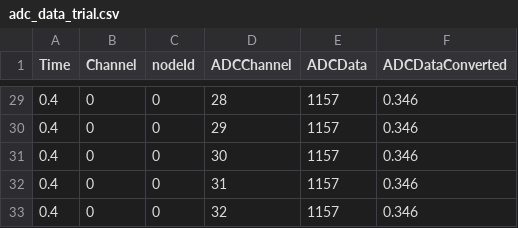
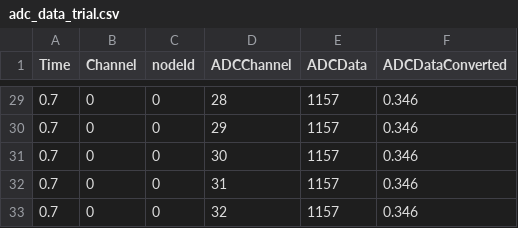
Before and after one commit to ahmedqamesh/canmops, a CSV file: output_data/adc_data_trial.csv, drawn as a sheet; only a part is shown, gaps mark what is left out; the diff covers the shown part only.

```diff
--- a/output_data/adc_data_trial.csv
+++ b/output_data/adc_data_trial.csv
@@ -29,5 +29,5 @@ Time,Channel,nodeId,ADCChannel,ADCData,ADCDataConverted
-0.4,0,0,28,1157,0.346
-0.4,0,0,29,1157,0.346
-0.4,0,0,30,1157,0.346
-0.4,0,0,31,1157,0.346
-0.4,0,0,32,1157,0.346
+0.7,0,0,28,1157,0.346
+0.7,0,0,29,1157,0.346
+0.7,0,0,30,1157,0.346
+0.7,0,0,31,1157,0.346
+0.7,0,0,32,1157,0.346
```
Also changed, not shown: 27 edited cells elsewhere in this file, 31 other files.
